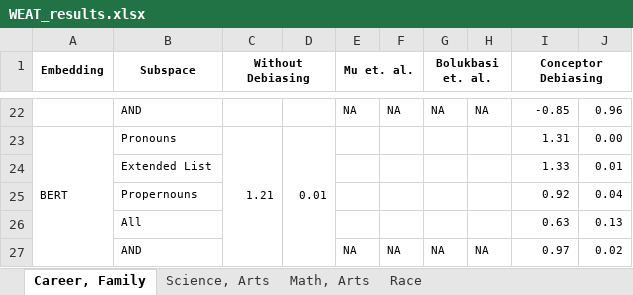
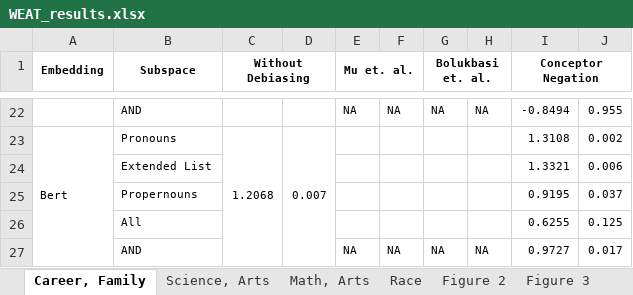
Before and after one commit to jsedoc/ConceptorDebias, an Excel workbook: WEAT_results.xlsx, sheet Career, Family, drawn as a sheet; only a part is shown, gaps mark what is left out; values as stored, in another font and other column widths than the file's, no borders; removed rows and columns are numbered as before the commit, all else as after; the diff covers the shown part only; the diff names each change by its address in the sheet, - before the commit and + after, or states it on an @@ line.

```diff
--- a/WEAT_results.xlsx (sheet Career, Family)
+++ b/WEAT_results.xlsx (sheet Career, Family)
+sheet tab: Figure 2
+sheet tab: Figure 3
-I1: Conceptor Debiasing
+I1: Conceptor Negation
-I22 (Conceptor Negation): -0.85
+I22 (Conceptor Negation): -0.8494
-J22: 0.96
+J22: 0.955
-row 23: BERT | Pronouns | 1.21 | 0.01 |  |  |  |  | 1.31 | 0.00
-row 24:  | Extended List |  |  |  |  |  |  | 1.33 | 0.01
-row 25:  | Propernouns |  |  |  |  |  |  | 0.92 | 0.04
-row 26:  | All |  |  |  |  |  |  | 0.63 | 0.13
+row 23: Bert | Pronouns | 1.2068 | 0.007 |  |  |  |  | 1.3108 | 0.002
+row 24:  | Extended List |  |  |  |  |  |  | 1.3321 | 0.006
+row 25:  | Propernouns |  |  |  |  |  |  | 0.9195 | 0.037
+row 26:  | All |  |  |  |  |  |  | 0.6255 | 0.125
-I27 (Conceptor Negation): 0.97
+I27 (Conceptor Negation): 0.9727
-J27: 0.02
+J27: 0.017
```
Also changed, not shown: 16 added rows, 16 removed rows and 6 edited cells elsewhere in this sheet, sheet Science, Arts, sheet Math, Arts, sheet Race, other sheet tabs, charts or pictures.
